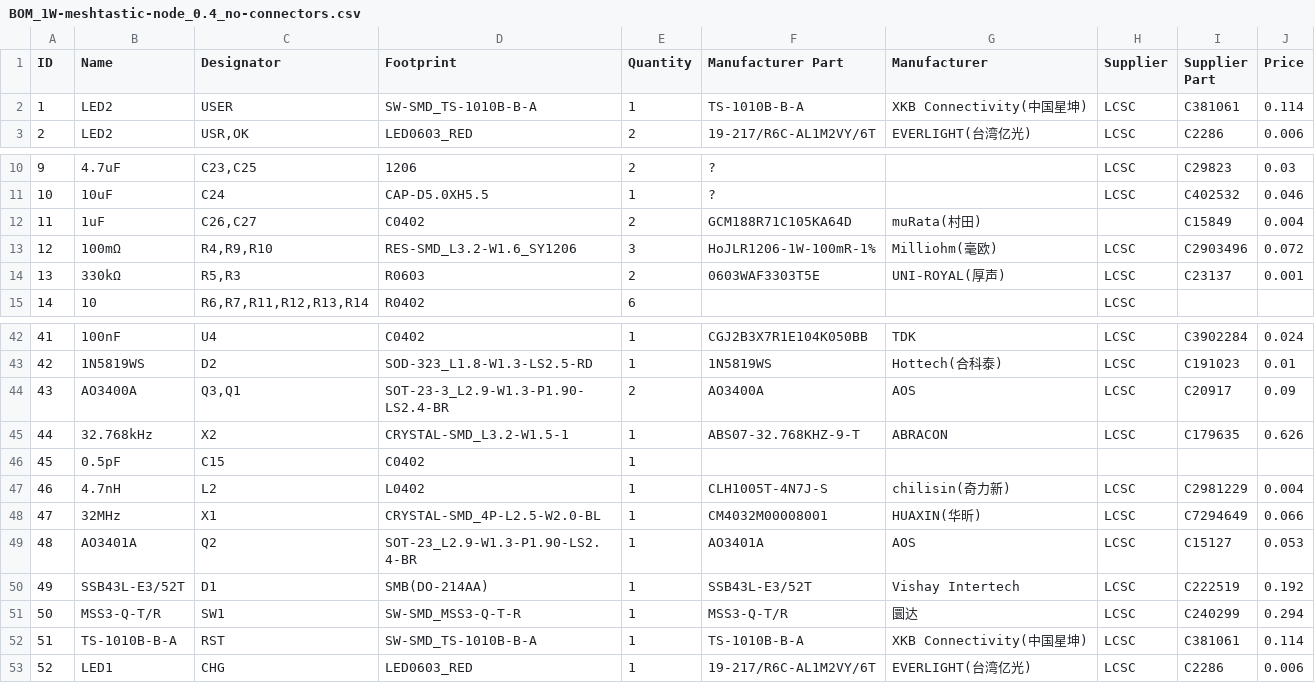
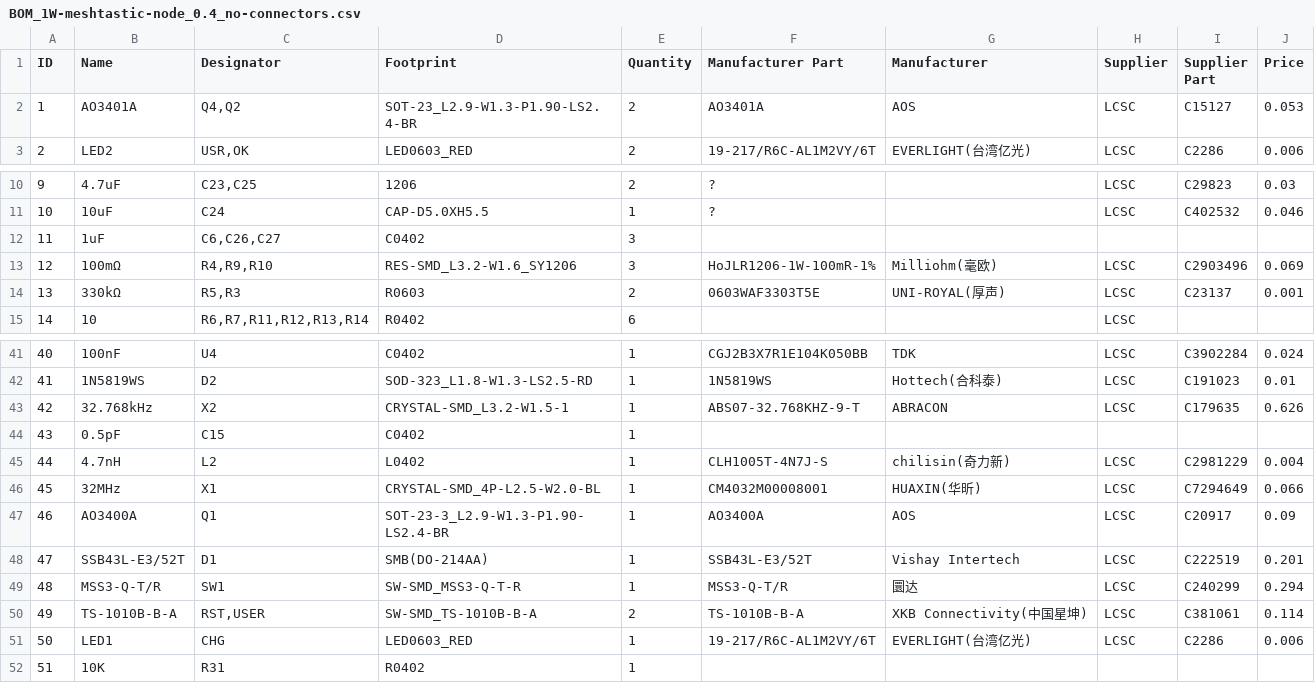
Before and after one commit to valzzu/meshtastic-pcbs, a CSV file: WashTastic/BOM_1W-meshtastic-node_0.4_no-connectors.csv, drawn as a sheet; only a part is shown, gaps mark what is left out; removed rows and columns are numbered as before the commit, all else as after; the diff covers the shown part only; the diff names each change by its address in the sheet, - before the commit and + after, or states it on an @@ line.

Commit message:
Update BOM_1W-meshtastic-node_0.4_no-connectors.csv
fix wrong part number on C26/C27

```diff
--- a/WashTastic/BOM_1W-meshtastic-node_0.4_no-connectors.csv
+++ b/WashTastic/BOM_1W-meshtastic-node_0.4_no-connectors.csv
-row 2: 1 | LED2 | USER | SW-SMD_TS-1010B-B-A | 1 | TS-1010B-B-A | XKB Connectivity(中国星坤) | LCSC | C381061 | 0.114
+row 2: 1 | AO3401A | Q4,Q2 | SOT-23_L2.9-W1.3-P1.90-LS2.4-BR | 2 | AO3401A | AOS | LCSC | C15127 | 0.053
-row 12: 11 | 1uF | C26,C27 | C0402 | 2 | GCM188R71C105KA64D | muRata(村田) |  | C15849 | 0.004
+row 12: 11 | 1uF | C6,C26,C27 | C0402 | 3
-J13 (Price): 0.072
+J13 (Price): 0.069
@@ column A (ID) renumbered between rows 34 and 51 @@
-row 44: 43 | AO3400A | Q3,Q1 | SOT-23-3_L2.9-W1.3-P1.90-LS2.4-BR | 2 | AO3400A | AOS | LCSC | C20917 | 0.09
-B47 (Name): AO3401A
+B47 (Name): AO3400A
-C47 (Designator): Q2
+C47 (Designator): Q1
-D47 (Footprint): SOT-23_L2.9-W1.3-P1.90-LS2.4-BR
+D47 (Footprint): SOT-23-3_L2.9-W1.3-P1.90-LS2.4-BR
-F47 (Manufacturer Part): AO3401A
+F47 (Manufacturer Part): AO3400A
-I47 (Supplier Part): C15127
+I47 (Supplier Part): C20917
-J47 (Price): 0.053
+J47 (Price): 0.09
-J48 (Price): 0.192
+J48 (Price): 0.201
-C50 (Designator): RST
+C50 (Designator): RST,USER
-E50 (Quantity): 1
+E50 (Quantity): 2
+row 52: 51 | 10K | R31 | R0402 | 1
```
Also changed, not shown: 1 removed row and 6 edited cells elsewhere in this file.
